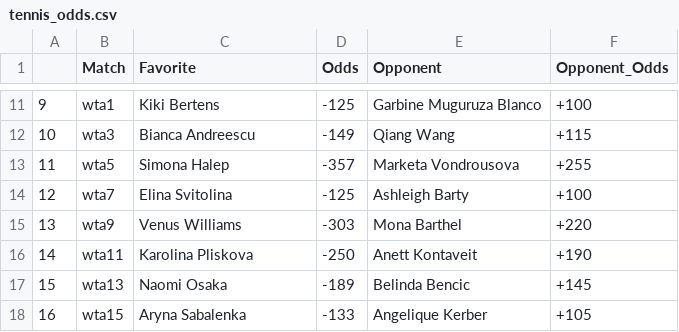
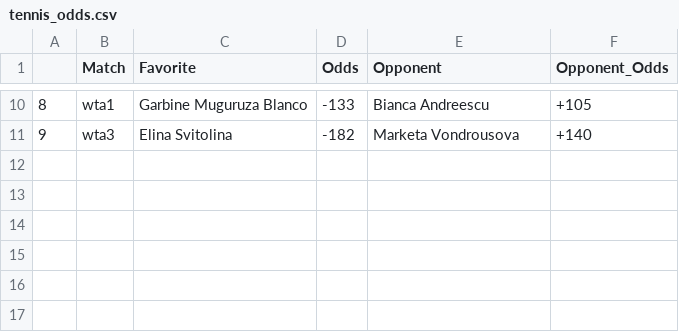
Before and after one commit to johnnyflush/alarm-hoops, a CSV file: tennis_odds.csv, drawn as a sheet; only a part is shown, gaps mark what is left out; removed rows and columns are numbered as before the commit, all else as after; the diff covers the shown part only; the diff names each change by its address in the sheet, - before the commit and + after, or states it on an @@ line.

```diff
--- a/tennis_odds.csv
+++ b/tennis_odds.csv
@@ column A renumbered between rows 10 and 11 @@
-C10 (Favorite): Kiki Bertens
+C10 (Favorite): Garbine Muguruza Blanco
-D10 (Odds): -125
+D10 (Odds): -133
-E10 (Opponent): Garbine Muguruza Blanco
+E10 (Opponent): Bianca Andreescu
-F10 (Opponent_Odds): +100
+F10 (Opponent_Odds): +105
-C11 (Favorite): Bianca Andreescu
+C11 (Favorite): Elina Svitolina
-D11 (Odds): -149
+D11 (Odds): -182
-E11 (Opponent): Qiang Wang
+E11 (Opponent): Marketa Vondrousova
-F11 (Opponent_Odds): +115
+F11 (Opponent_Odds): +140
-row 13: 11 | wta5 | Simona Halep | -357 | Marketa Vondrousova | +255
-row 14: 12 | wta7 | Elina Svitolina | -125 | Ashleigh Barty | +100
-row 15: 13 | wta9 | Venus Williams | -303 | Mona Barthel | +220
-row 16: 14 | wta11 | Karolina Pliskova | -250 | Anett Kontaveit | +190
-row 17: 15 | wta13 | Naomi Osaka | -189 | Belinda Bencic | +145
-row 18: 16 | wta15 | Aryna Sabalenka | -133 | Angelique Kerber | +105
```
Also changed, not shown: 1 removed row and 31 edited cells elsewhere in this file, NHL_totals.csv, 1 other file.
